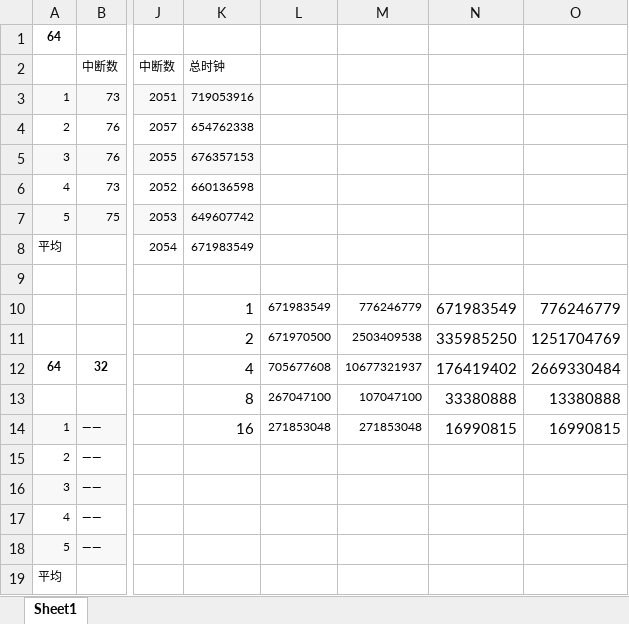
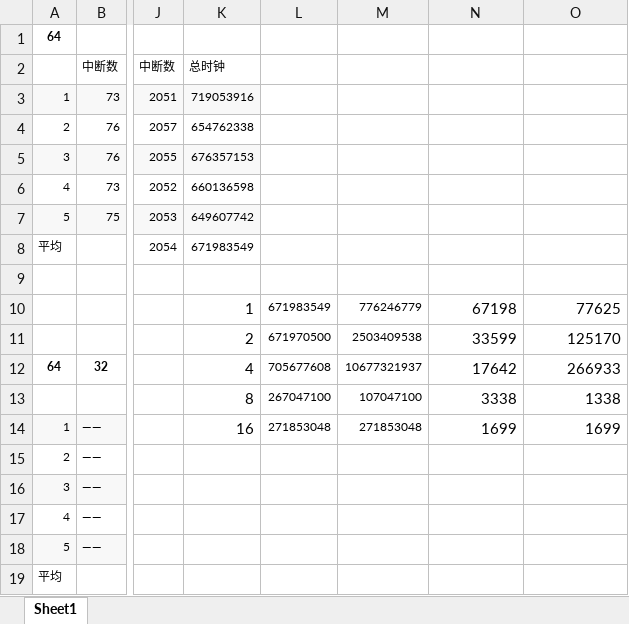
Before and after one commit to LynxPeng/GraduationProjectPaper, an Excel workbook: images_src/compare.xlsx, sheet Sheet1, drawn as a sheet; only a part is shown, gaps mark what is left out; values as stored, in another font and other column widths than the file's, no borders; charts and pictures not drawn; the diff names each change by its address in the sheet, - before the commit and + after, or states it on an @@ line.

```diff
--- a/images_src/compare.xlsx (sheet Sheet1)
+++ b/images_src/compare.xlsx (sheet Sheet1)
-N10: 671983549
+N10: 67198
-O10: 776246779
+O10: 77625
-N11: 335985250
+N11: 33599
-O11: 1251704769
+O11: 125170
-N12: 176419402
+N12: 17642
-O12: 2669330484
+O12: 266933
-N13: 33380888
+N13: 3338
-O13: 13380888
+O13: 1338
-N14: 16990815
+N14: 1699
-O14: 16990815
+O14: 1699
```
Also changed, not shown: charts or pictures, 18 other files.
